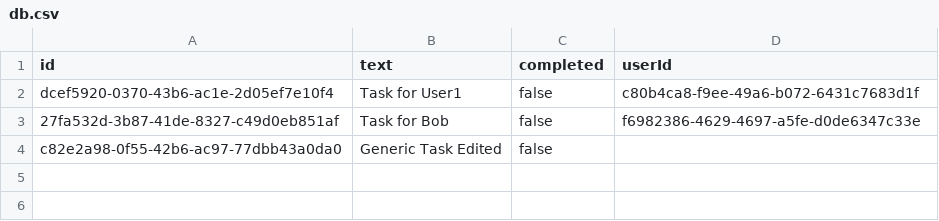
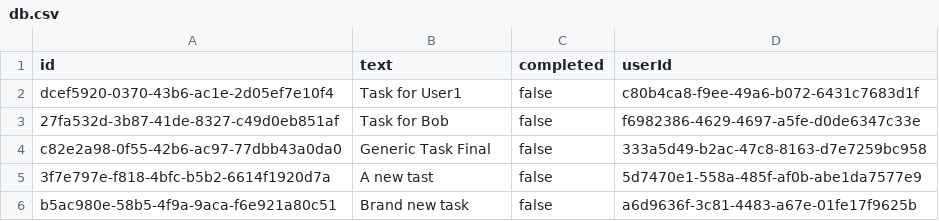
Before and after one commit to rnakhan/flat-db, a CSV file: server/db.csv, drawn as a sheet.

Commit message:
chore: Update `db.csv` with new and modified task entries, and configure Vite to ignore the server directory in its watcher. This fixes the flicker between persistence

```diff
--- a/server/db.csv
+++ b/server/db.csv
@@ -3,2 +3,4 @@ dcef5920-0370-43b6-ac1e-2d05ef7e10f4,Task for User1,false,c80b4ca8-f9ee-49a6-b07
 27fa532d-3b87-41de-8327-c49d0eb851af,Task for Bob,false,f6982386-4629-4697-a5fe-d0de6347c33e
-c82e2a98-0f55-42b6-ac97-77dbb43a0da0,Generic Task Edited,false,
+c82e2a98-0f55-42b6-ac97-77dbb43a0da0,Generic Task Final,false,333a5d49-b2ac-47c8-8163-d7e7259bc958
+3f7e797e-f818-4bfc-b5b2-6614f1920d7a,A new tast,false,5d7470e1-558a-485f-af0b-abe1da7577e9
+b5ac980e-58b5-4f9a-9aca-f6e921a80c51,Brand new task,false,a6d9636f-3c81-4483-a67e-01fe17f9625b
```
Also changed, not shown: 1 other file.
